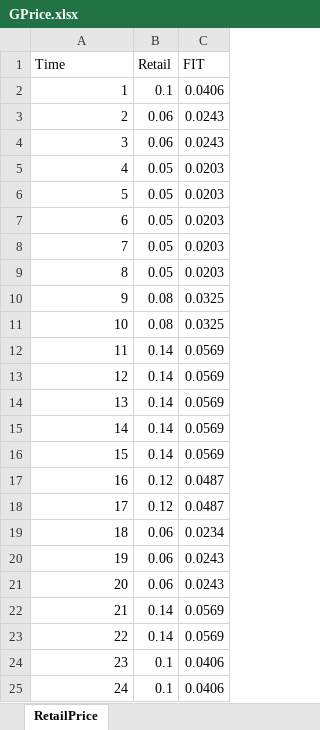
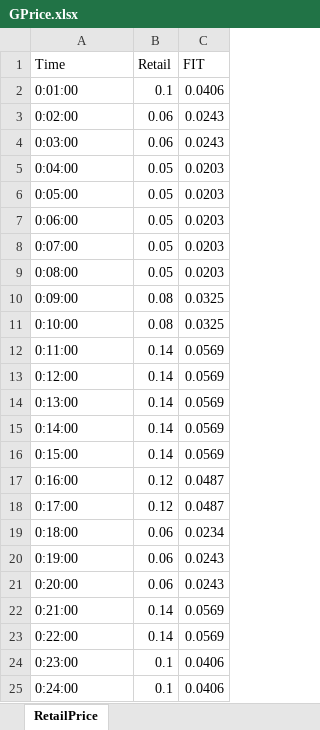
Before and after one commit to crash13205/P2P-RL, an Excel workbook: GPrice.xlsx, sheet RetailPrice, drawn as a sheet; values as stored, in another font and other column widths than the file's, no borders; the diff names each change by its address in the sheet, - before the commit and + after, or states it on an @@ line.

Commit message:
Add files via upload

```diff
--- a/GPrice.xlsx (sheet RetailPrice)
+++ b/GPrice.xlsx (sheet RetailPrice)
-A2 (Time): 1
+A2 (Time): 0:01:00
-A2:A25 alignment: right
+A2:A25 alignment: left
-A3 (Time): 2
+A3 (Time): 0:02:00
-A4 (Time): 3
+A4 (Time): 0:03:00
-A5 (Time): 4
+A5 (Time): 0:04:00
-A6 (Time): 5
+A6 (Time): 0:05:00
-A7 (Time): 6
+A7 (Time): 0:06:00
-A8 (Time): 7
+A8 (Time): 0:07:00
-A9 (Time): 8
+A9 (Time): 0:08:00
-A10 (Time): 9
+A10 (Time): 0:09:00
-A11 (Time): 10
+A11 (Time): 0:10:00
-A12 (Time): 11
+A12 (Time): 0:11:00
-A13 (Time): 12
+A13 (Time): 0:12:00
-A14 (Time): 13
+A14 (Time): 0:13:00
-A15 (Time): 14
+A15 (Time): 0:14:00
-A16 (Time): 15
+A16 (Time): 0:15:00
-A17 (Time): 16
+A17 (Time): 0:16:00
-A18 (Time): 17
+A18 (Time): 0:17:00
-A19 (Time): 18
+A19 (Time): 0:18:00
-A20 (Time): 19
+A20 (Time): 0:19:00
-A21 (Time): 20
+A21 (Time): 0:20:00
-A22 (Time): 21
+A22 (Time): 0:21:00
-A23 (Time): 22
+A23 (Time): 0:22:00
-A24 (Time): 23
+A24 (Time): 0:23:00
-A25 (Time): 24
+A25 (Time): 0:24:00
```
